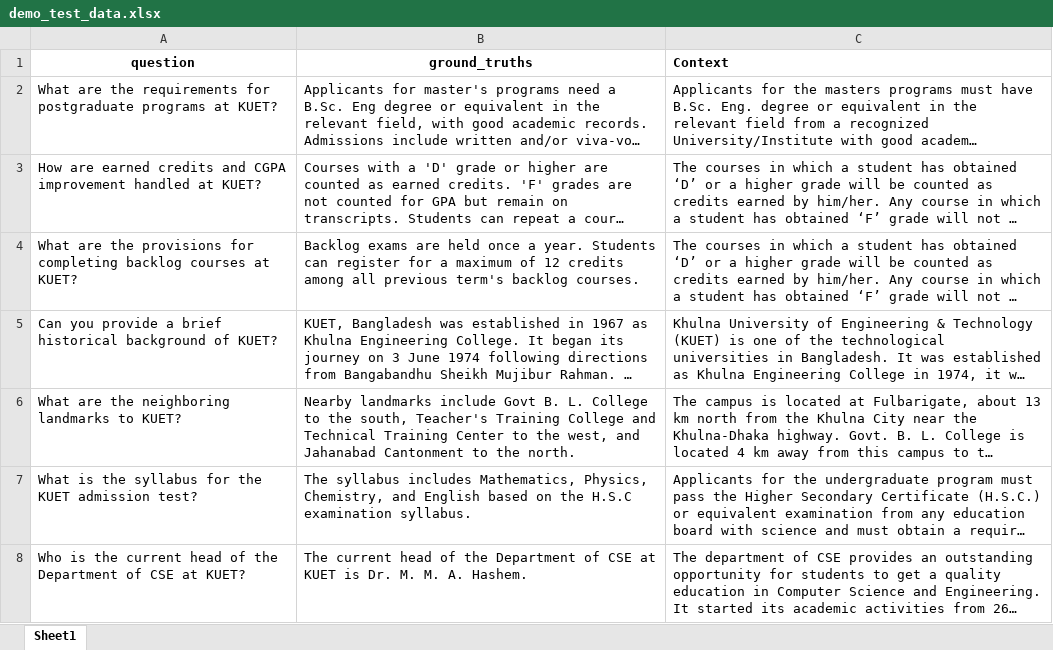
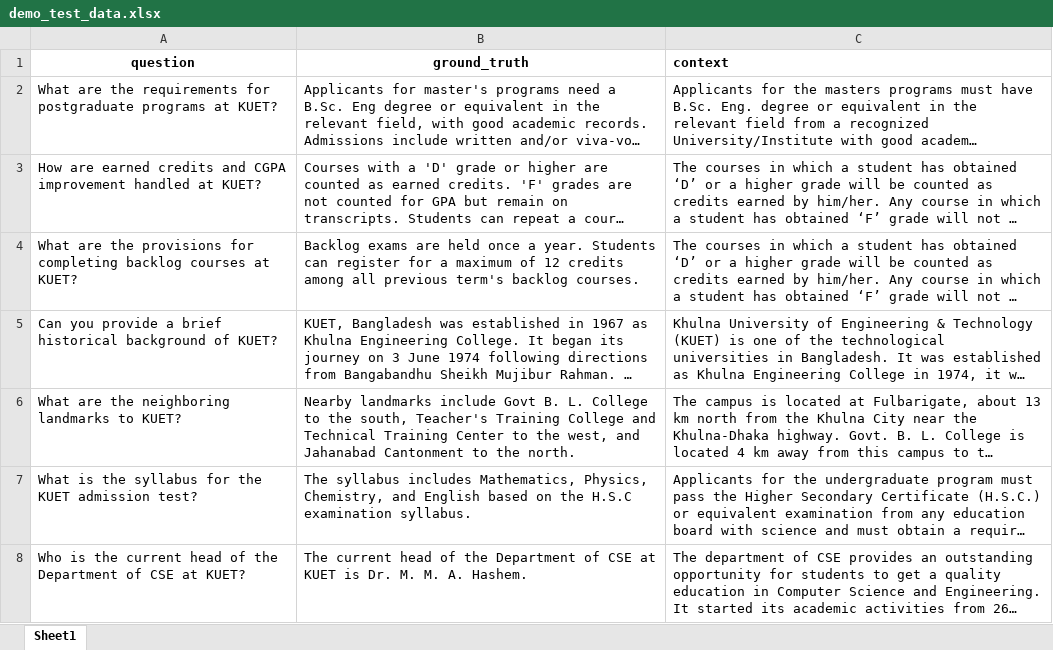
Before and after one commit to shahidul034/LLM-based-QA-chatbot-builder, an Excel workbook: src/data/demo_test_data.xlsx, sheet Sheet1, drawn as a sheet; long unchanged cells end in …; values as stored, in another font and other column widths than the file's, no borders; the diff names each change by its address in the sheet, - before the commit and + after, or states it on an @@ line.

```diff
--- a/src/data/demo_test_data.xlsx (sheet Sheet1)
+++ b/src/data/demo_test_data.xlsx (sheet Sheet1)
-B1: ground_truths
+B1: ground_truth
-C1: Context
+C1: context
```
Also changed, not shown: 12 other files.
